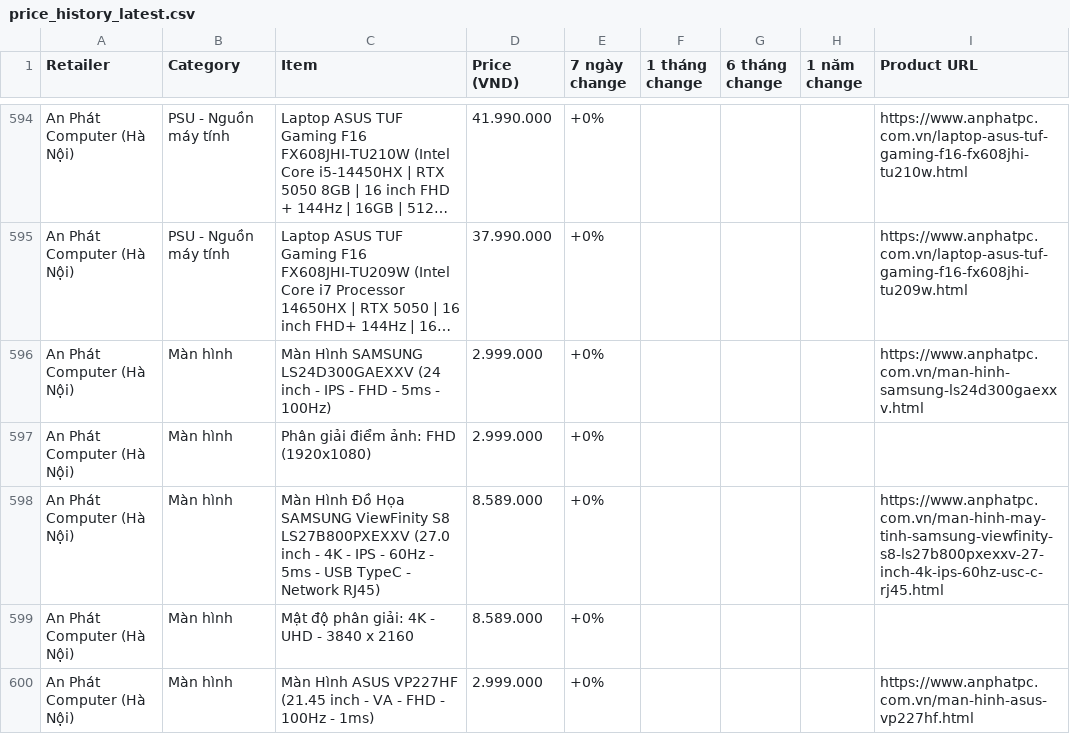
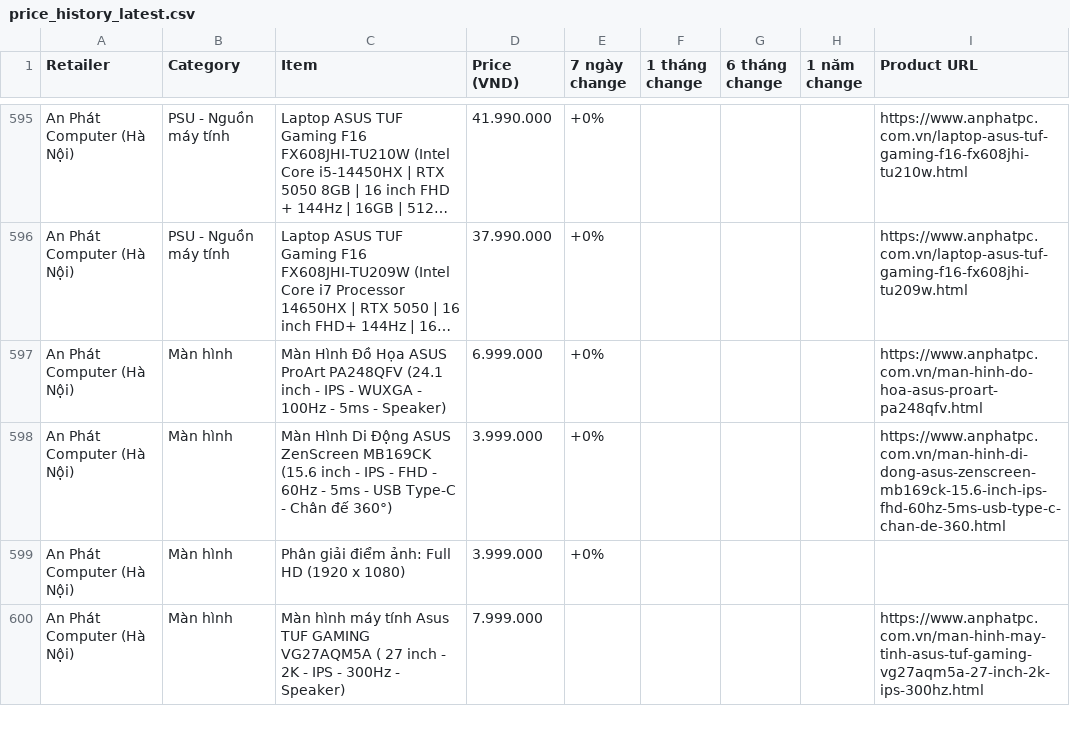
Before and after one commit to tuongphantrue/tech-price-mailer, a CSV file: docs/price_history_latest.csv, drawn as a sheet; only a part is shown, gaps mark what is left out; the shorter side is filled out with more unchanged rows; long unchanged cells end in …; removed rows and columns are numbered as before the commit, all else as after; the diff covers the shown part only; the diff names each change by its address in the sheet, - before the commit and + after, or states it on an @@ line.

```diff
--- a/docs/price_history_latest.csv
+++ b/docs/price_history_latest.csv
-row 596: An Phát Computer (Hà Nội) | Màn hình | Màn Hình SAMSUNG LS24D300GAEXXV (24 inch - IPS - FHD - 5ms - 100Hz) | 2.999.000 | +0% |  |  |  | https://www.anphatpc.com.vn/man-hinh-samsung-ls24d300gaexxv.html
-row 597: An Phát Computer (Hà Nội) | Màn hình | Phân giải điểm ảnh: FHD (1920x1080) | 2.999.000 | +0%
-row 598: An Phát Computer (Hà Nội) | Màn hình | Màn Hình Đồ Họa SAMSUNG ViewFinity S8 LS27B800PXEXXV (27.0 inch - 4K - IPS - 60Hz - 5ms - USB TypeC - Network RJ45) | 8.589.000 | +0% |  |  |  | https://www.anphatpc.com.vn/man-hinh-may-tinh-samsung-viewfinity-s8-ls27b800pxexxv-27-inch-4k-ips-60hz-usc-c-rj45.html
-row 599: An Phát Computer (Hà Nội) | Màn hình | Mật độ phân giải: 4K - UHD - 3840 x 2160 | 8.589.000 | +0%
-row 600: An Phát Computer (Hà Nội) | Màn hình | Màn Hình ASUS VP227HF (21.45 inch - VA - FHD - 100Hz - 1ms) | 2.999.000 | +0% |  |  |  | https://www.anphatpc.com.vn/man-hinh-asus-vp227hf.html
```
Also changed, not shown: 11 added rows, 5 removed rows and 3 moved rows elsewhere in this file.
